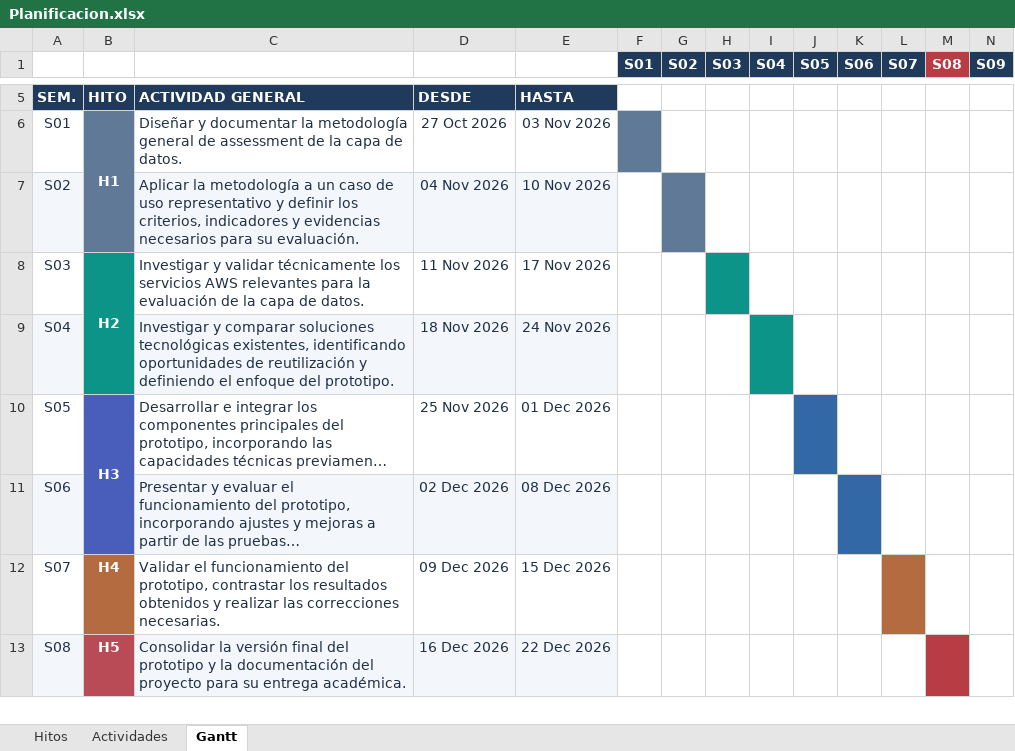
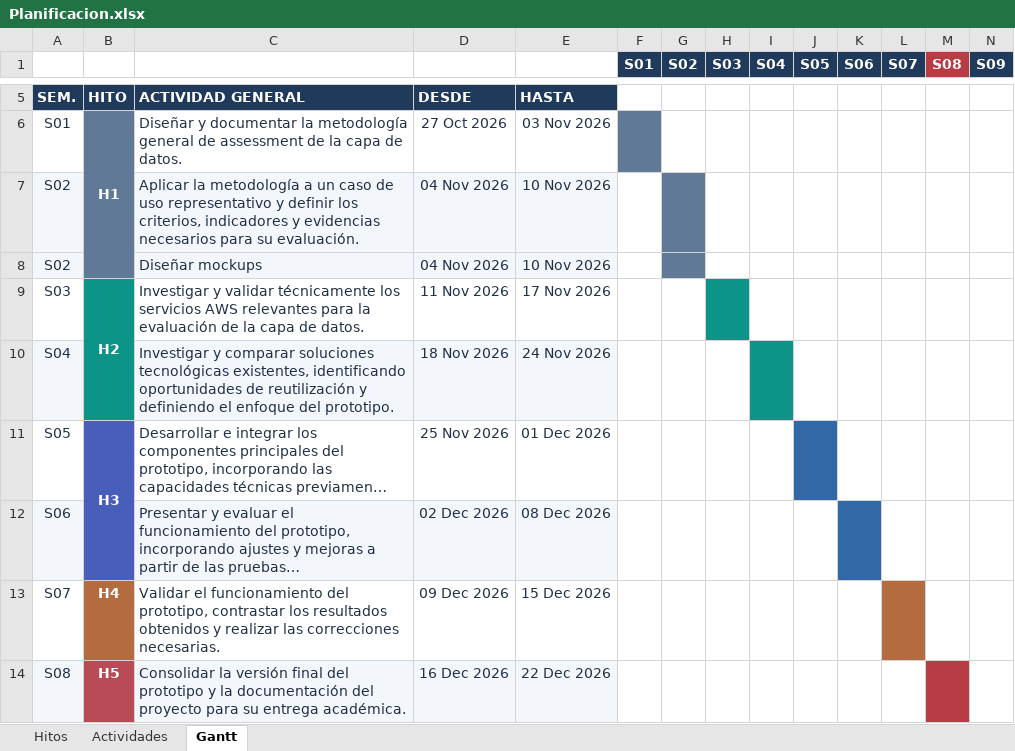
Before and after one commit to Monsalves/data-lens, an Excel workbook: planificacion/Planificacion.xlsx, sheet Gantt, drawn as a sheet; only a part is shown, gaps mark what is left out; long unchanged cells end in …; values as stored, in another font and other column widths than the file's, no borders; charts and pictures not drawn; rows hold the shown columns only; the diff names each change by its address in the sheet, - before the commit and + after, or states it on an @@ line.

```diff
--- a/planificacion/Planificacion.xlsx (sheet Gantt)
+++ b/planificacion/Planificacion.xlsx (sheet Gantt)
+row 8: S02 |  | Diseñar mockups | 04 Nov 2026 | 10 Nov 2026
```
Also changed, not shown: sheet Actividades, 24 other files.
